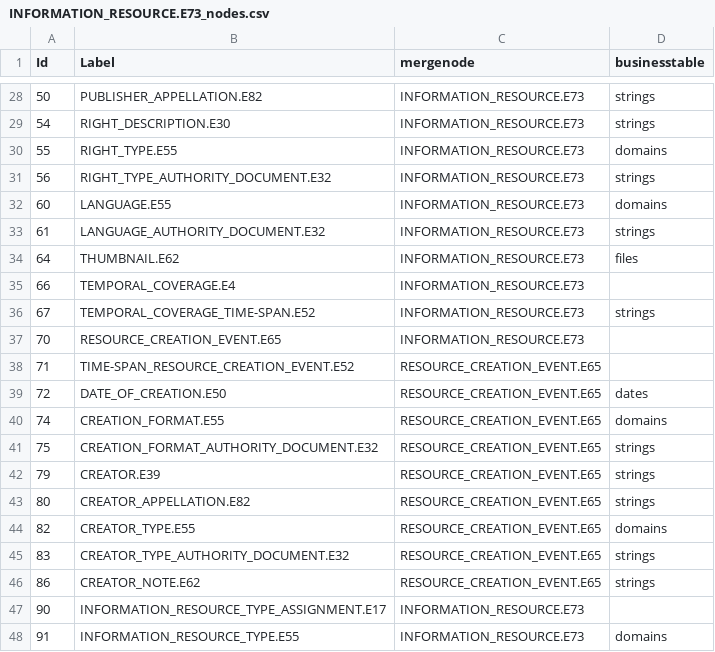
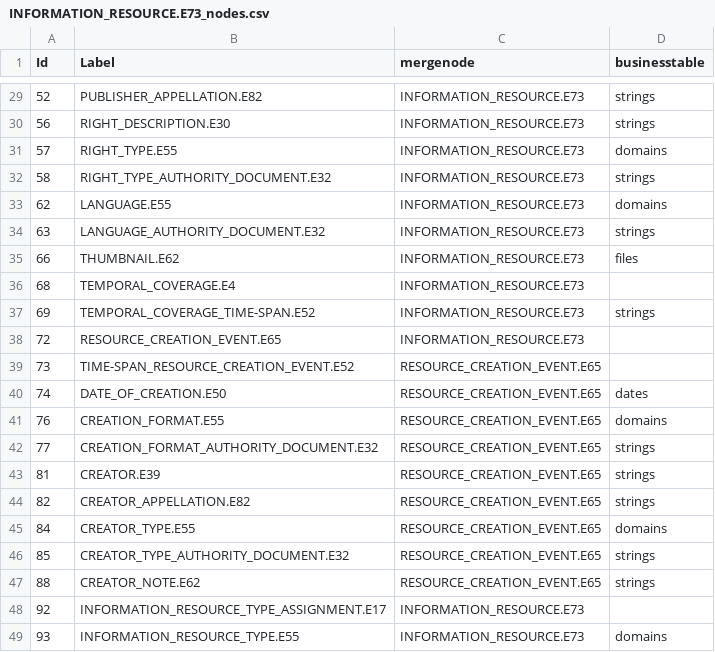
Before and after one commit to legiongis/afrh, a CSV file: afrh/source_data/resource_graphs/INFORMATION_RESOURCE.E73_nodes.csv, drawn as a sheet; only a part is shown, gaps mark what is left out; the diff covers the shown part only.

Commit message:
change sensitivity nodes into a domain with concepts

```diff
--- a/afrh/source_data/resource_graphs/INFORMATION_RESOURCE.E73_nodes.csv
+++ b/afrh/source_data/resource_graphs/INFORMATION_RESOURCE.E73_nodes.csv
@@ -28,21 +29,21 @@ Id,Label,mergenode,businesstable
-50,PUBLISHER_APPELLATION.E82,INFORMATION_RESOURCE.E73,strings
-54,RIGHT_DESCRIPTION.E30,INFORMATION_RESOURCE.E73,strings
-55,RIGHT_TYPE.E55,INFORMATION_RESOURCE.E73,domains
-56,RIGHT_TYPE_AUTHORITY_DOCUMENT.E32,INFORMATION_RESOURCE.E73,strings
-60,LANGUAGE.E55,INFORMATION_RESOURCE.E73,domains
-61,LANGUAGE_AUTHORITY_DOCUMENT.E32,INFORMATION_RESOURCE.E73,strings
-64,THUMBNAIL.E62,INFORMATION_RESOURCE.E73,files
-66,TEMPORAL_COVERAGE.E4,INFORMATION_RESOURCE.E73,
-67,TEMPORAL_COVERAGE_TIME-SPAN.E52,INFORMATION_RESOURCE.E73,strings
-70,RESOURCE_CREATION_EVENT.E65,INFORMATION_RESOURCE.E73,
-71,TIME-SPAN_RESOURCE_CREATION_EVENT.E52,RESOURCE_CREATION_EVENT.E65,
-72,DATE_OF_CREATION.E50,RESOURCE_CREATION_EVENT.E65,dates
-74,CREATION_FORMAT.E55,RESOURCE_CREATION_EVENT.E65,domains
-75,CREATION_FORMAT_AUTHORITY_DOCUMENT.E32,RESOURCE_CREATION_EVENT.E65,strings
-79,CREATOR.E39,RESOURCE_CREATION_EVENT.E65,strings
-80,CREATOR_APPELLATION.E82,RESOURCE_CREATION_EVENT.E65,strings
-82,CREATOR_TYPE.E55,RESOURCE_CREATION_EVENT.E65,domains
-83,CREATOR_TYPE_AUTHORITY_DOCUMENT.E32,RESOURCE_CREATION_EVENT.E65,strings
-86,CREATOR_NOTE.E62,RESOURCE_CREATION_EVENT.E65,strings
-90,INFORMATION_RESOURCE_TYPE_ASSIGNMENT.E17,INFORMATION_RESOURCE.E73,
-91,INFORMATION_RESOURCE_TYPE.E55,INFORMATION_RESOURCE.E73,domains
+52,PUBLISHER_APPELLATION.E82,INFORMATION_RESOURCE.E73,strings
+56,RIGHT_DESCRIPTION.E30,INFORMATION_RESOURCE.E73,strings
+57,RIGHT_TYPE.E55,INFORMATION_RESOURCE.E73,domains
+58,RIGHT_TYPE_AUTHORITY_DOCUMENT.E32,INFORMATION_RESOURCE.E73,strings
+62,LANGUAGE.E55,INFORMATION_RESOURCE.E73,domains
+63,LANGUAGE_AUTHORITY_DOCUMENT.E32,INFORMATION_RESOURCE.E73,strings
+66,THUMBNAIL.E62,INFORMATION_RESOURCE.E73,files
+68,TEMPORAL_COVERAGE.E4,INFORMATION_RESOURCE.E73,
+69,TEMPORAL_COVERAGE_TIME-SPAN.E52,INFORMATION_RESOURCE.E73,strings
+72,RESOURCE_CREATION_EVENT.E65,INFORMATION_RESOURCE.E73,
+73,TIME-SPAN_RESOURCE_CREATION_EVENT.E52,RESOURCE_CREATION_EVENT.E65,
+74,DATE_OF_CREATION.E50,RESOURCE_CREATION_EVENT.E65,dates
+76,CREATION_FORMAT.E55,RESOURCE_CREATION_EVENT.E65,domains
+77,CREATION_FORMAT_AUTHORITY_DOCUMENT.E32,RESOURCE_CREATION_EVENT.E65,strings
+81,CREATOR.E39,RESOURCE_CREATION_EVENT.E65,strings
+82,CREATOR_APPELLATION.E82,RESOURCE_CREATION_EVENT.E65,strings
+84,CREATOR_TYPE.E55,RESOURCE_CREATION_EVENT.E65,domains
+85,CREATOR_TYPE_AUTHORITY_DOCUMENT.E32,RESOURCE_CREATION_EVENT.E65,strings
+88,CREATOR_NOTE.E62,RESOURCE_CREATION_EVENT.E65,strings
+92,INFORMATION_RESOURCE_TYPE_ASSIGNMENT.E17,INFORMATION_RESOURCE.E73,
+93,INFORMATION_RESOURCE_TYPE.E55,INFORMATION_RESOURCE.E73,domains
```
Also changed, not shown: 4 added rows, 3 removed rows and 29 edited cells elsewhere in this file, afrh/source_data/concepts/authority_files/ENTITY_TYPE_X_ADOC.csv, afrh/source_data/resource_graphs/INFORMATION_RESOURCE.E73_edges.csv, 2 other files.
